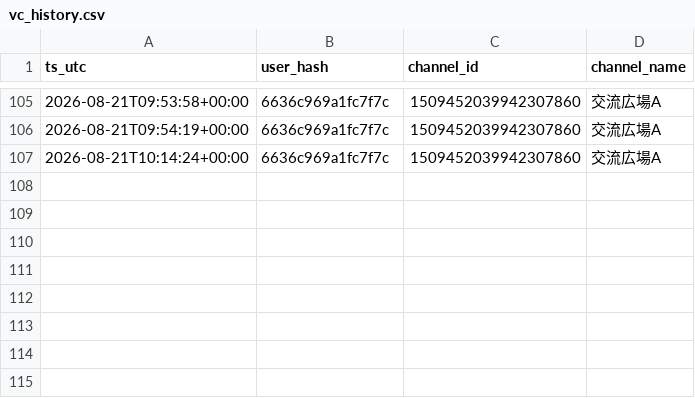
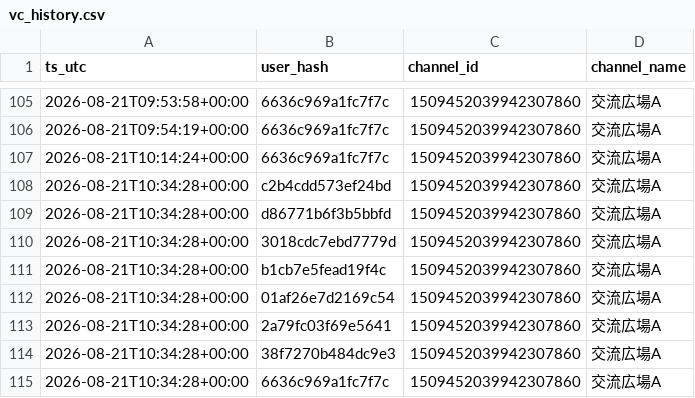
Before and after one commit to reality-science-lab/dhu_discord, a CSV file: vc_history.csv, drawn as a sheet; only a part is shown, gaps mark what is left out; the diff names each change by its address in the sheet, - before the commit and + after, or states it on an @@ line.

```diff
--- a/vc_history.csv
+++ b/vc_history.csv
+row 108: 2026-08-21T10:34:28+00:00 | c2b4cdd573ef24bd | 1509452039942307860 | 交流広場A
+row 109: 2026-08-21T10:34:28+00:00 | d86771b6f3b5bbfd | 1509452039942307860 | 交流広場A
+row 110: 2026-08-21T10:34:28+00:00 | 3018cdc7ebd7779d | 1509452039942307860 | 交流広場A
+row 111: 2026-08-21T10:34:28+00:00 | b1cb7e5fead19f4c | 1509452039942307860 | 交流広場A
+row 112: 2026-08-21T10:34:28+00:00 | 01af26e7d2169c54 | 1509452039942307860 | 交流広場A
+row 113: 2026-08-21T10:34:28+00:00 | 2a79fc03f69e5641 | 1509452039942307860 | 交流広場A
+row 114: 2026-08-21T10:34:28+00:00 | 38f7270b484dc9e3 | 1509452039942307860 | 交流広場A
+row 115: 2026-08-21T10:34:28+00:00 | 6636c969a1fc7f7c | 1509452039942307860 | 交流広場A
```
